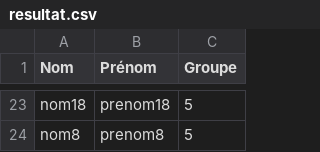
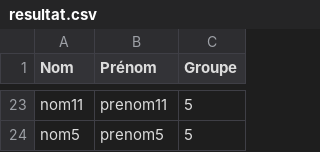
Before and after one commit to TonyyyB/SAE-EduGroup, a CSV file: resultat.csv, drawn as a sheet; only a part is shown, gaps mark what is left out; the diff covers the shown part only; the diff names each change by its address in the sheet, - before the commit and + after, or states it on an @@ line.

```diff
--- a/resultat.csv
+++ b/resultat.csv
-A23 (Nom): nom18
+A23 (Nom): nom11
-B23 (Prénom): prenom18
+B23 (Prénom): prenom11
-A24 (Nom): nom8
+A24 (Nom): nom5
-B24 (Prénom): prenom8
+B24 (Prénom): prenom5
```
Also changed, not shown: 11 added rows, 11 removed rows and 10 edited cells elsewhere in this file, 2 other files.
